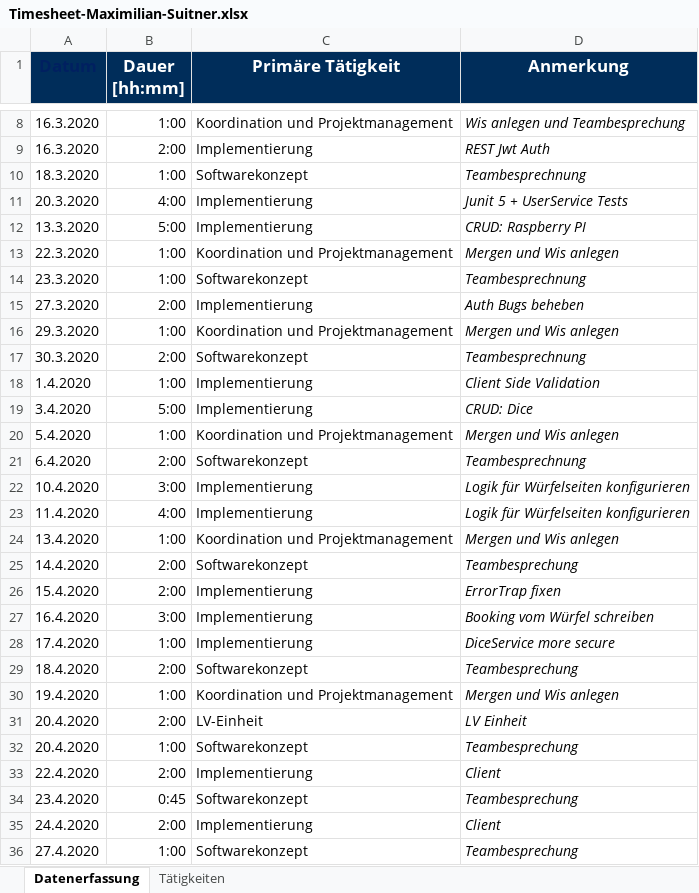
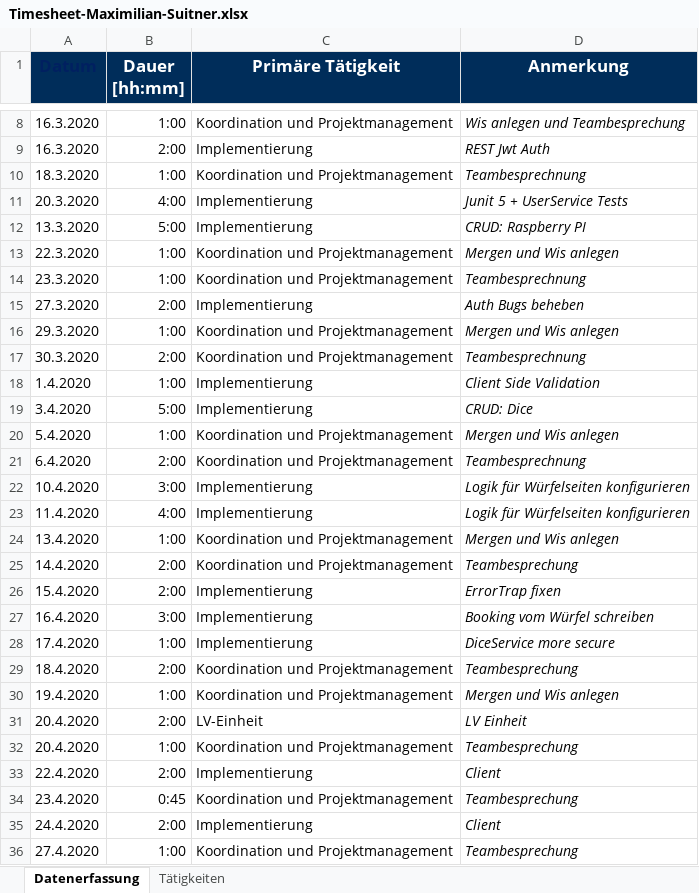
Before and after one commit to georg-wenzel/prodiga-IoT, an Excel workbook: docs/Timesheets/Timesheet-Maximilian-Suitner.xlsx, sheet Datenerfassung, drawn as a sheet; only a part is shown, gaps mark what is left out; values as stored, in another font and other column widths than the file's, no borders; the diff covers the shown part only; the diff names each change by its address in the sheet, - before the commit and + after, or states it on an @@ line.

Commit message:
Time to the sheet :beers:

```diff
--- a/docs/Timesheets/Timesheet-Maximilian-Suitner.xlsx (sheet Datenerfassung)
+++ b/docs/Timesheets/Timesheet-Maximilian-Suitner.xlsx (sheet Datenerfassung)
-C10 (Primäre Tätigkeit): Softwarekonzept
+C10 (Primäre Tätigkeit): Koordination und Projektmanagement
-C14 (Primäre Tätigkeit): Softwarekonzept
+C14 (Primäre Tätigkeit): Koordination und Projektmanagement
-C17 (Primäre Tätigkeit): Softwarekonzept
+C17 (Primäre Tätigkeit): Koordination und Projektmanagement
-C21 (Primäre Tätigkeit): Softwarekonzept
+C21 (Primäre Tätigkeit): Koordination und Projektmanagement
-C25 (Primäre Tätigkeit): Softwarekonzept
+C25 (Primäre Tätigkeit): Koordination und Projektmanagement
-C29 (Primäre Tätigkeit): Softwarekonzept
+C29 (Primäre Tätigkeit): Koordination und Projektmanagement
-C32 (Primäre Tätigkeit): Softwarekonzept
+C32 (Primäre Tätigkeit): Koordination und Projektmanagement
-C34 (Primäre Tätigkeit): Softwarekonzept
+C34 (Primäre Tätigkeit): Koordination und Projektmanagement
-C36 (Primäre Tätigkeit): Softwarekonzept
+C36 (Primäre Tätigkeit): Koordination und Projektmanagement
```
Also changed, not shown: 3 added rows elsewhere in this sheet.
